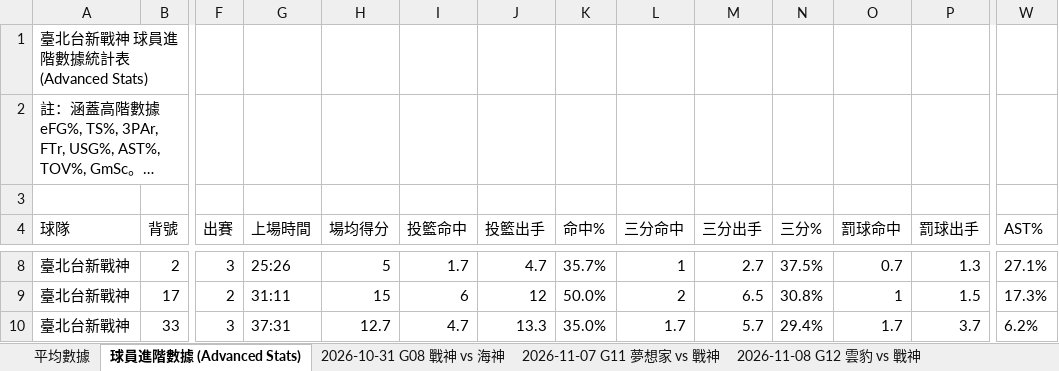
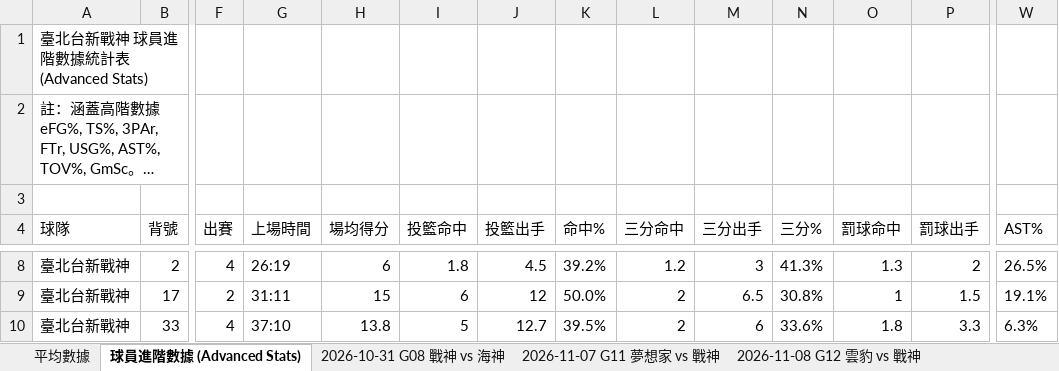
Before and after one commit to frankoilking1980-lgtm/tpbl-advstat-platform, an Excel workbook: backend/data/season2026/2026-2027 TPBL 例行賽球員數據表 - 臺北台新戰神.xlsx, sheet 球員進階數據 (Advanced Stats), drawn as a sheet; only a part is shown, gaps mark what is left out; long unchanged cells end in …; values as stored, in another font and other column widths than the file's, no borders; the diff covers the shown part only; the diff names each change by its address in the sheet, - before the commit and + after, or states it on an @@ line.

```diff
--- a/backend/data/season2026/2026-2027 TPBL 例行賽球員數據表 - 臺北台新戰神.xlsx (sheet 球員進階數據 (Advanced Stats))
+++ b/backend/data/season2026/2026-2027 TPBL 例行賽球員數據表 - 臺北台新戰神.xlsx (sheet 球員進階數據 (Advanced Stats))
-F8 (出賽): 3
+F8 (出賽): 4
-G8 (上場時間): 25:26
+G8 (上場時間): 26:19
-H8 (場均得分): 5
+H8 (場均得分): 6
-I8 (投籃命中): 1.7
+I8 (投籃命中): 1.8
-J8 (投籃出手): 4.7
+J8 (投籃出手): 4.5
-K8 (命中%): 35.7%
+K8 (命中%): 39.2%
-L8 (三分命中): 1
+L8 (三分命中): 1.2
-M8 (三分出手): 2.7
+M8 (三分出手): 3
-N8 (三分%): 37.5%
+N8 (三分%): 41.3%
-O8 (罰球命中): 0.7
+O8 (罰球命中): 1.3
-P8 (罰球出手): 1.3
+P8 (罰球出手): 2
-W8 (AST%): 27.1%
+W8 (AST%): 26.5%
-W9 (AST%): 17.3%
+W9 (AST%): 19.1%
-F10 (出賽): 3
+F10 (出賽): 4
-G10 (上場時間): 37:31
+G10 (上場時間): 37:10
-H10 (場均得分): 12.7
+H10 (場均得分): 13.8
-I10 (投籃命中): 4.7
+I10 (投籃命中): 5
-J10 (投籃出手): 13.3
+J10 (投籃出手): 12.7
-K10 (命中%): 35.0%
+K10 (命中%): 39.5%
-L10 (三分命中): 1.7
+L10 (三分命中): 2
-M10 (三分出手): 5.7
+M10 (三分出手): 6
-N10 (三分%): 29.4%
+N10 (三分%): 33.6%
-O10 (罰球命中): 1.7
+O10 (罰球命中): 1.8
-P10 (罰球出手): 3.7
+P10 (罰球出手): 3.3
-W10 (AST%): 6.2%
+W10 (AST%): 6.3%
```
Also changed, not shown: 1 added row, 1 removed row and 156 edited cells elsewhere in this sheet, sheet 平均數據, other sheet tabs, backend/data/season2026/2026-2027 TPBL 例行賽球員數據表 - 新北中信特攻.xlsx, backend/data/season2026/2026-2027 TPBL 例行賽球員數據表 - 桃園台啤永豐雲豹.xlsx, 22 other files.
